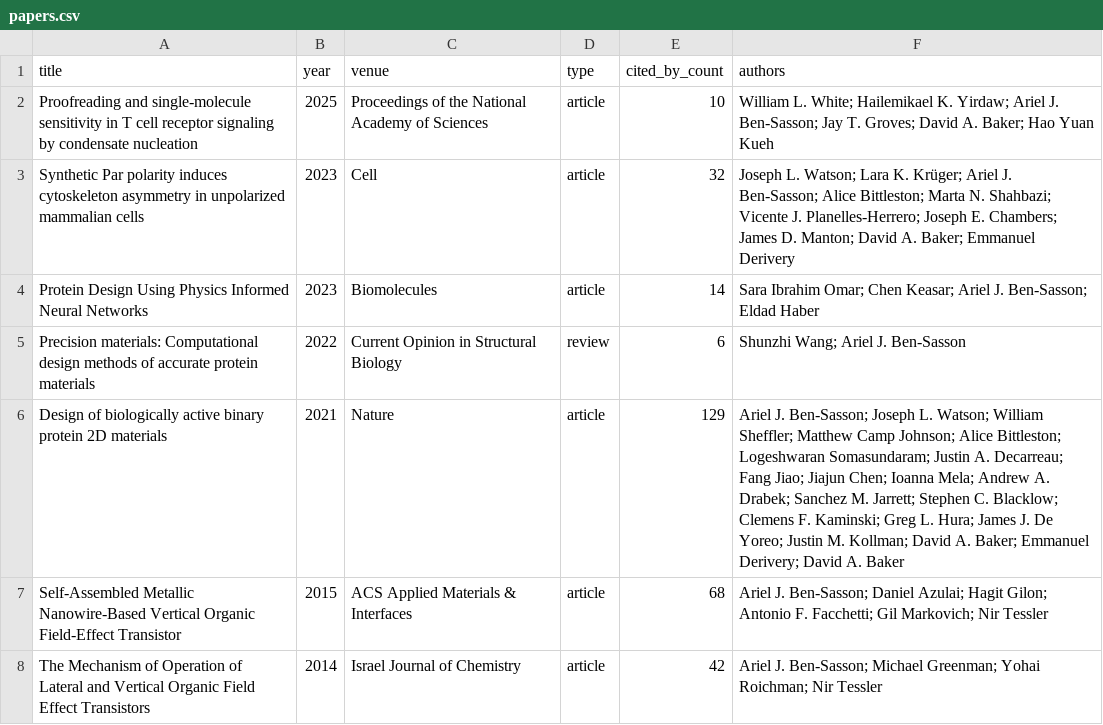
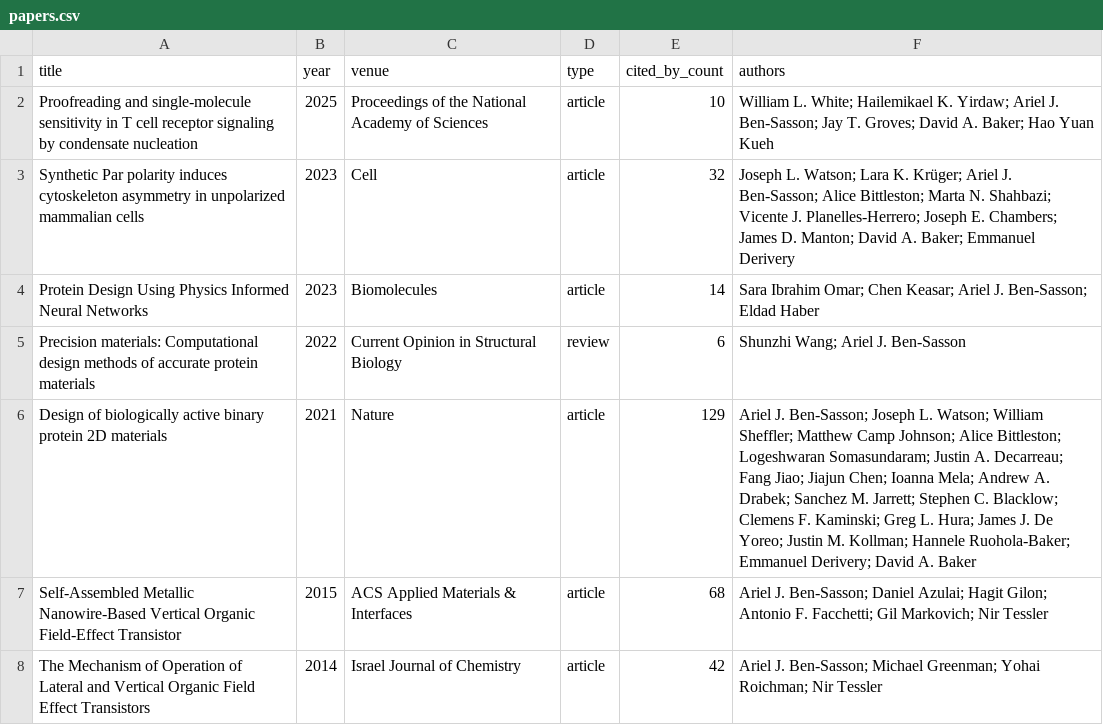
Before and after one commit to Arielbs/BenSassonORCID, a CSV file: papers.csv, drawn as a sheet; only a part is shown.

```diff
--- a/papers.csv
+++ b/papers.csv
@@ -5,3 +5,3 @@ Protein Design Using Physics Informed Neural Networks,2023,Biomolecules,article,
 Precision materials: Computational design methods of accurate protein materials,2022,Current Opinion in Structural Biology,review,6,Shunzhi Wang; Ariel J. Ben‐Sasson
-Design of biologically active binary protein 2D materials,2021,Nature,article,129,Ariel J. Ben‐Sasson; Joseph L. Watson; William Sheffler; Matthew Camp Johnson; Alice Bittleston; Logeshwaran Somasundaram; Justin A. Decarreau; Fang Jiao; Jiajun Chen; Ioanna Mela; Andrew A. Drabek; Sanchez M. Jarrett; Stephen C. Blacklow; Clemens F. Kaminski; Greg L. Hura; James J. De Yoreo; Justin M. Kollman; David A. Baker; Emmanuel Derivery; David A. Baker
+Design of biologically active binary protein 2D materials,2021,Nature,article,129,Ariel J. Ben‐Sasson; Joseph L. Watson; William Sheffler; Matthew Camp Johnson; Alice Bittleston; Logeshwaran Somasundaram; Justin A. Decarreau; Fang Jiao; Jiajun Chen; Ioanna Mela; Andrew A. Drabek; Sanchez M. Jarrett; Stephen C. Blacklow; Clemens F. Kaminski; Greg L. Hura; James J. De Yoreo; Justin M. Kollman; Hannele Ruohola‐Baker; Emmanuel Derivery; David A. Baker
 Self-Assembled Metallic Nanowire-Based Vertical Organic Field-Effect Transistor,2015,ACS Applied Materials & Interfaces,article,68,Ariel J. Ben‐Sasson; Daniel Azulai; Hagit Gilon; Antonio F. Facchetti; Gil Markovich; Nir Tessler
```
Also changed, not shown: 2 other files.
